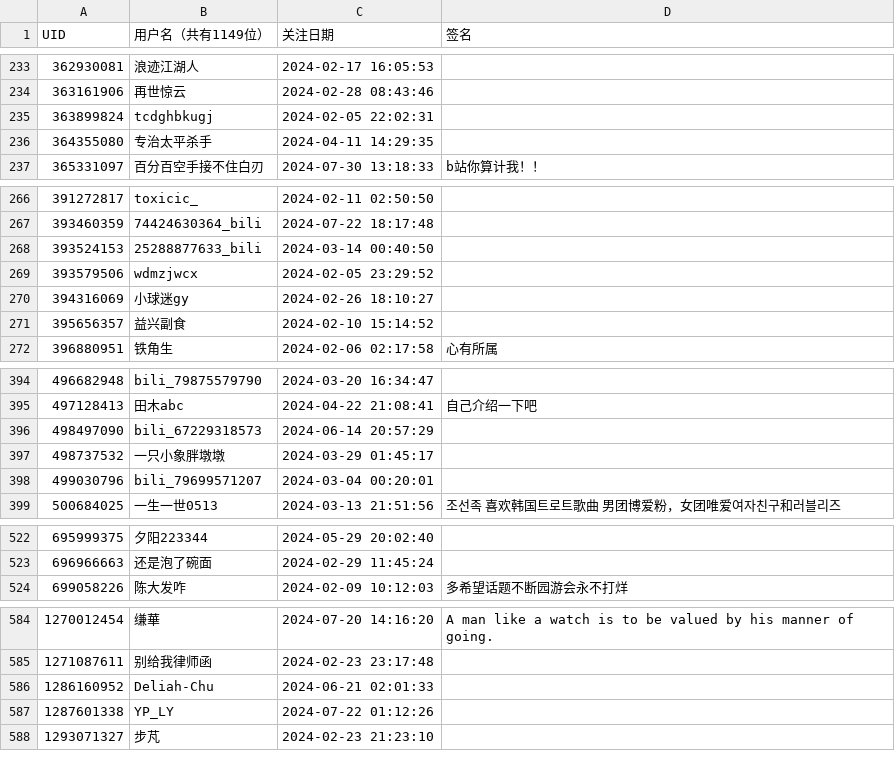
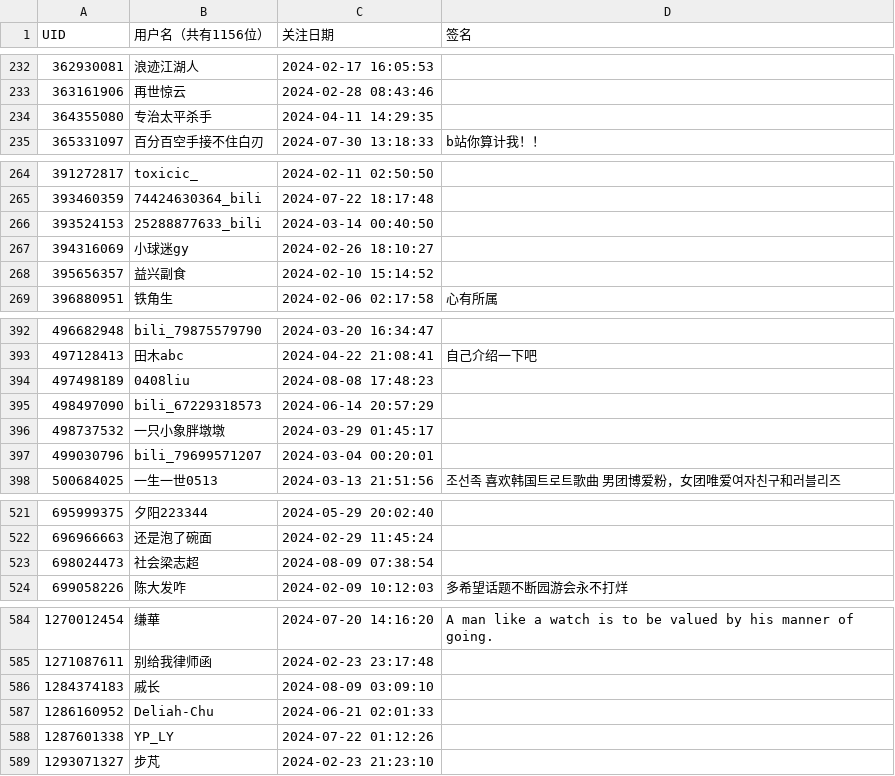
Before and after one commit to RiverChu0/bili_fans, a CSV file: fans.csv, drawn as a sheet; only a part is shown, gaps mark what is left out; the diff covers the shown part only.

```diff
--- a/fans.csv
+++ b/fans.csv
@@ -1 +1 @@
-UID,用户名（共有1149位）,关注日期,签名
+UID,用户名（共有1156位）,关注日期,签名
@@ -234,3 +233,2 @@ UID,用户名（共有1149位）,关注日期,签名
 363161906,再世惊云,2024-02-28 08:43:46,
-363899824,tcdghbkugj,2024-02-05 22:02:31,
 364355080,专治太平杀手,2024-04-11 14:29:35,
@@ -268,3 +266,2 @@ UID,用户名（共有1149位）,关注日期,签名
 393524153,25288877633_bili,2024-03-14 00:40:50,
-393579506,wdmzjwcx,2024-02-05 23:29:52,
 394316069,小球迷gy,2024-02-26 18:10:27,
@@ -395,2 +393,3 @@ UID,用户名（共有1149位）,关注日期,签名
 497128413,田木abc,2024-04-22 21:08:41,自己介绍一下吧
+497498189,0408liu,2024-08-08 17:48:23,
 498497090,bili_67229318573,2024-06-14 20:57:29,
@@ -523,2 +522,3 @@ UID,用户名（共有1149位）,关注日期,签名
 696966663,还是泡了碗面,2024-02-29 11:45:24,
+698024473,社会梁志超,2024-08-09 07:38:54,
 699058226,陈大发咋,2024-02-09 10:12:03,多希望话题不断园游会永不打烊
@@ -585,2 +585,3 @@ UID,用户名（共有1149位）,关注日期,签名
 1271087611,别给我律师函,2024-02-23 23:17:48,
+1284374183,戚长,2024-08-09 03:09:10,
 1286160952,Deliah-Chu,2024-06-21 02:01:33,
```
Also changed, not shown: 5 added rows, 6 removed rows and 1 edited cell elsewhere in this file.
